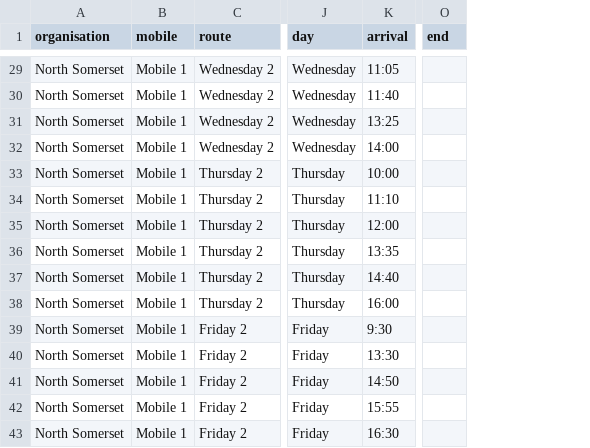
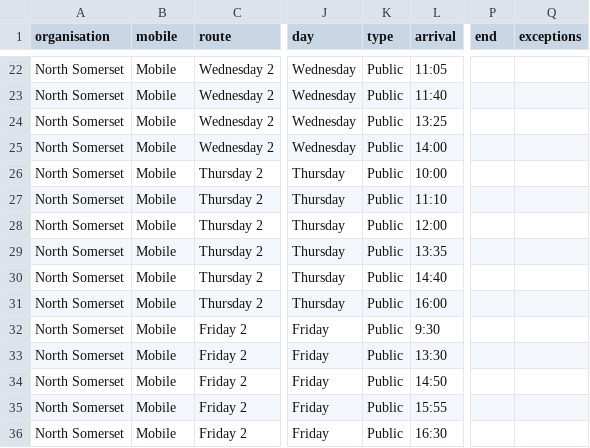
Before and after one commit to LibrariesHacked/mobilelibraries-database, a CSV file: data/north_somerset.csv, drawn as a sheet; only a part is shown, gaps mark what is left out; addresses are those after the commit; the diff covers the shown part only; the diff names each change by its address in the sheet, - before the commit and + after, or states it on an @@ line.

```diff
--- a/data/north_somerset.csv
+++ b/data/north_somerset.csv
+column K (type), rows 22-36: all Public
+column Q (exceptions), empty
-B22:B36 (mobile): Mobile 1
+B22:B36 (mobile): Mobile
```
Also changed, not shown: 7 removed rows and 20 edited cells elsewhere in this file, data/aberdeenshire.csv, data/cambridgeshire.csv, 32 other files.
